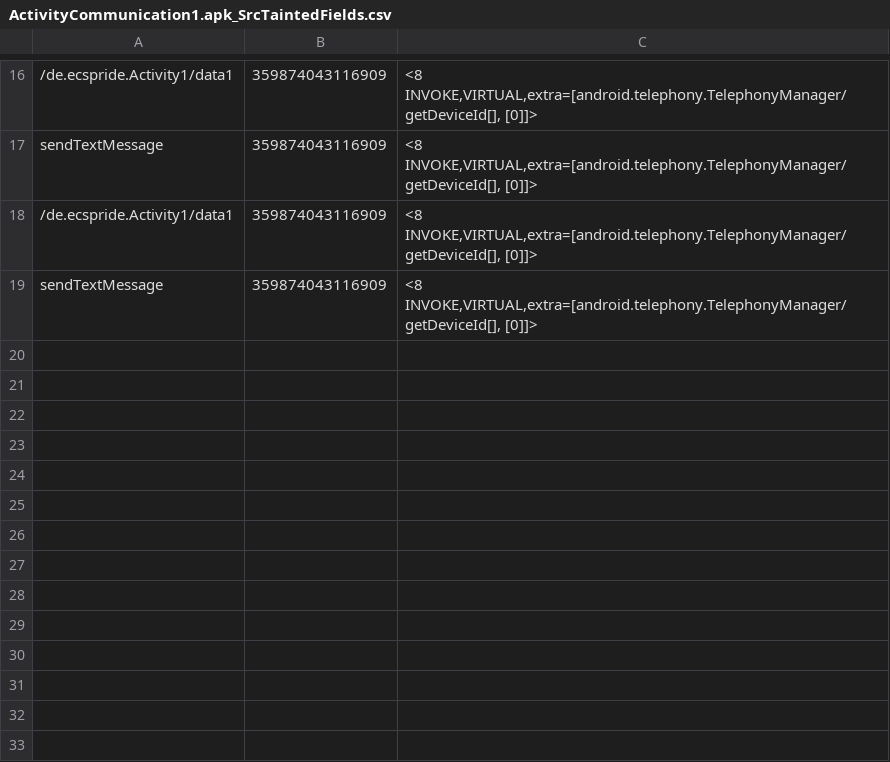
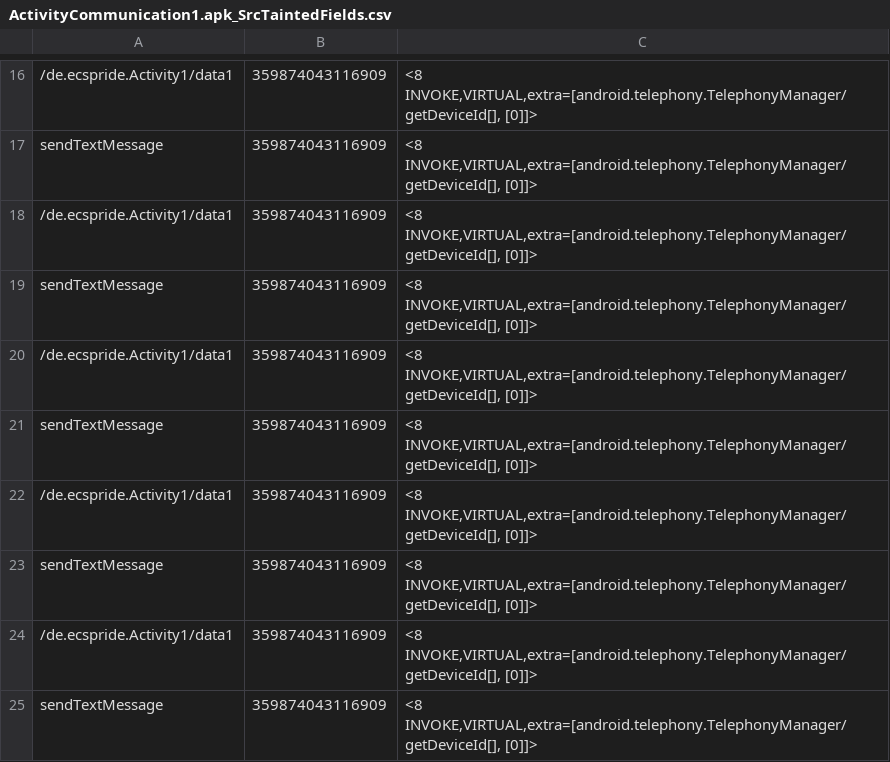
Before and after one commit to pmlab-ucd/NetSemantic-DVM, a CSV file: output/ActivityCommunication1.apk/ActivityCommunication1.apk_SrcTaintedFields.csv, drawn as a sheet; only a part is shown, gaps mark what is left out.

```diff
--- a/output/ActivityCommunication1.apk/ActivityCommunication1.apk_SrcTaintedFields.csv
+++ b/output/ActivityCommunication1.apk/ActivityCommunication1.apk_SrcTaintedFields.csv
@@ -19 +19,7 @@
 "sendTextMessage","359874043116909","<8 INVOKE,VIRTUAL,extra=[android.telephony.TelephonyManager/getDeviceId[], [0]]>"
+"/de.ecspride.Activity1/data1","359874043116909","<8 INVOKE,VIRTUAL,extra=[android.telephony.TelephonyManager/getDeviceId[], [0]]>"
+"sendTextMessage","359874043116909","<8 INVOKE,VIRTUAL,extra=[android.telephony.TelephonyManager/getDeviceId[], [0]]>"
+"/de.ecspride.Activity1/data1","359874043116909","<8 INVOKE,VIRTUAL,extra=[android.telephony.TelephonyManager/getDeviceId[], [0]]>"
+"sendTextMessage","359874043116909","<8 INVOKE,VIRTUAL,extra=[android.telephony.TelephonyManager/getDeviceId[], [0]]>"
+"/de.ecspride.Activity1/data1","359874043116909","<8 INVOKE,VIRTUAL,extra=[android.telephony.TelephonyManager/getDeviceId[], [0]]>"
+"sendTextMessage","359874043116909","<8 INVOKE,VIRTUAL,extra=[android.telephony.TelephonyManager/getDeviceId[], [0]]>"
```
Also changed, not shown: output/AsynchronousEventOrdering1.apk/AsynchronousEventOrdering1.apk_SrcTaintedFields.csv, output/Button5.apk/Button5.apk_SrcTaintedFields.csv, 30 other files.
